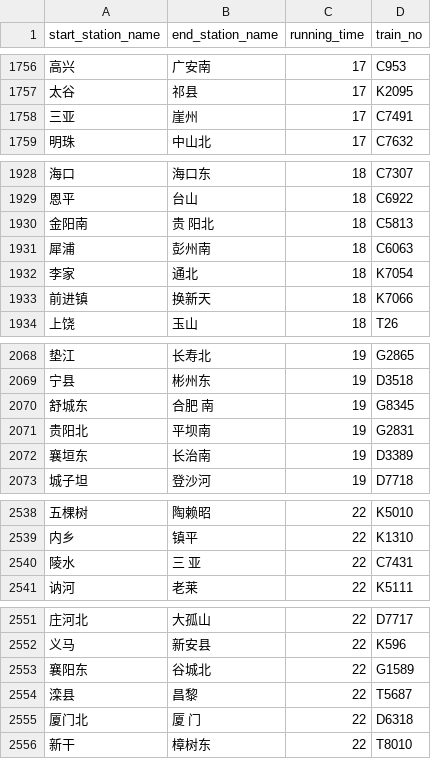
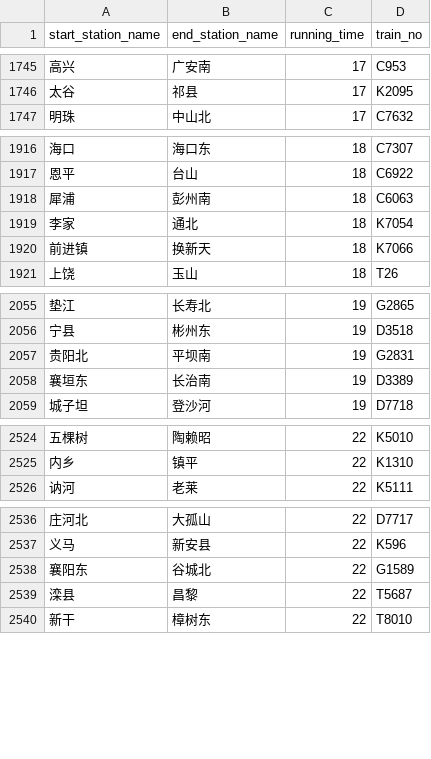
Before and after one commit to Zhang-Yukun/2023ComplexNetworkProject, a CSV file: data/edge_simple.csv, drawn as a sheet; only a part is shown, gaps mark what is left out; the diff covers the shown part only; the diff names each change by its address in the sheet, - before the commit and + after, or states it on an @@ line.

```diff
--- a/data/edge_simple.csv
+++ b/data/edge_simple.csv
-row 1758: 三亚 | 崖州 | 17 | C7491
-row 1930: 金阳南 | 贵 阳北 | 18 | C5813
-row 2070: 舒城东 | 合肥 南 | 19 | G8345
-row 2540: 陵水 | 三 亚 | 22 | C7431
-row 2555: 厦门北 | 厦 门 | 22 | D6318
```
Also changed, not shown: 39 removed rows and 5 edited cells elsewhere in this file, data/station_coordinate.csv, 8 other files.
